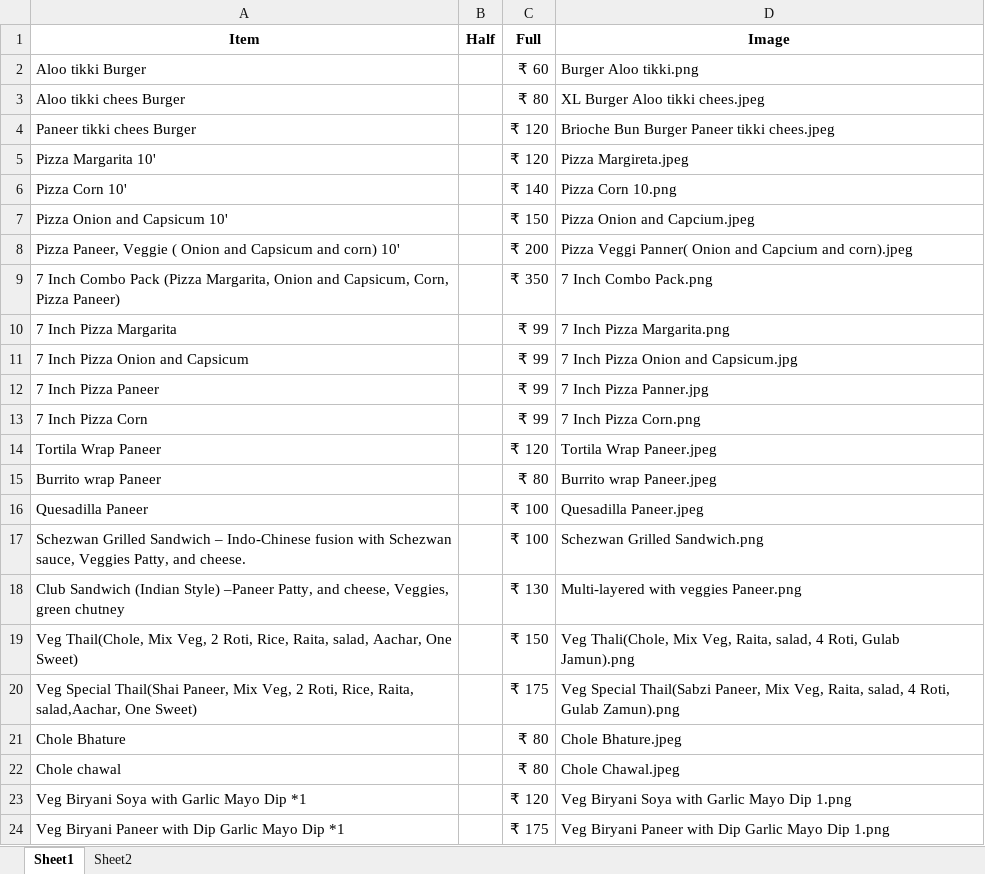
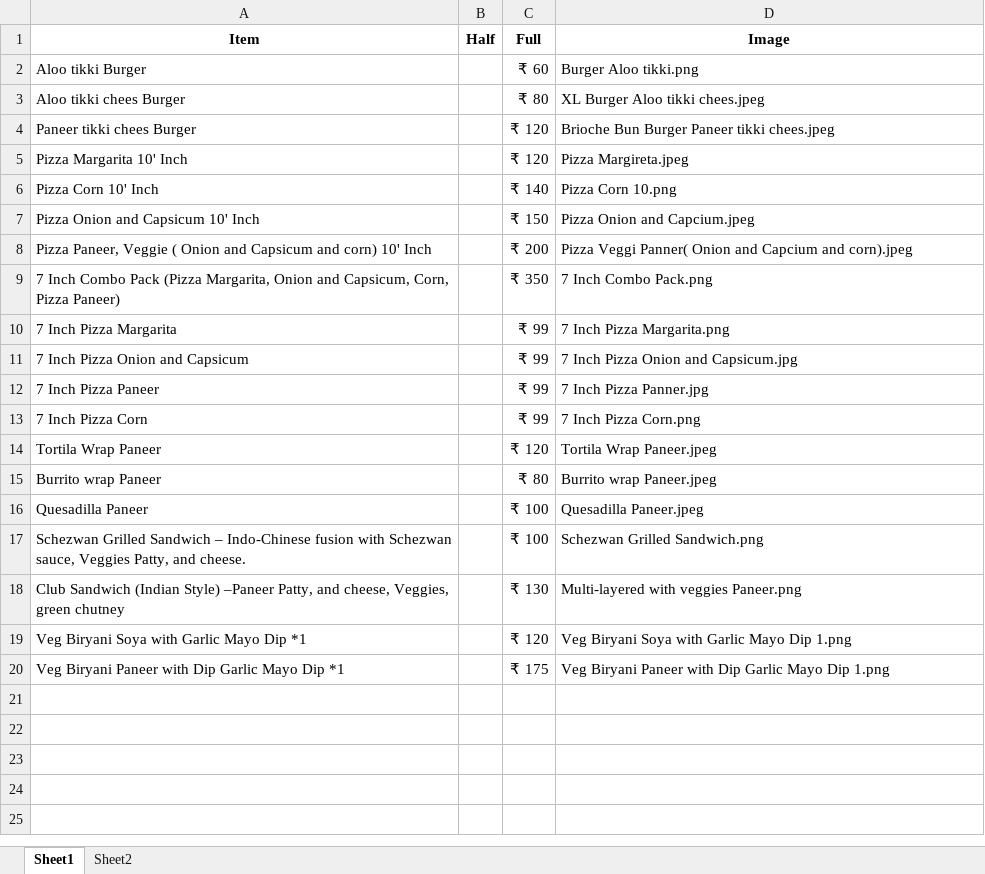
Before and after one commit to Pushpsingh13/Dhaliwal_whatsapp_Email, an Excel workbook: DhalisMenu.xlsx, sheet Sheet1, drawn as a sheet; values as stored, in another font and other column widths than the file's, no borders; the diff names each change by its address in the sheet, - before the commit and + after, or states it on an @@ line.

Commit message:
Add files via upload

```diff
--- a/DhalisMenu.xlsx (sheet Sheet1)
+++ b/DhalisMenu.xlsx (sheet Sheet1)
-A5 (Item): Pizza Margarita 10'
+A5 (Item): Pizza Margarita 10' Inch
-A6 (Item): Pizza Corn 10'
+A6 (Item): Pizza Corn 10' Inch
-A7 (Item): Pizza Onion and Capsicum 10'
+A7 (Item): Pizza Onion and Capsicum 10' Inch
-A8 (Item): …corn) 10'
+A8 (Item): …corn) 10' Inch
-row 19: Veg Thail(Chole, Mix Veg, 2 Roti, Rice, Raita, salad, Aachar, One Sweet) |  | ₹ 150 | Veg Thali(Chole, Mix Veg, Raita, salad, 4 Roti, Gulab Jamun).png
-row 20: Veg Special Thail(Shai Paneer, Mix Veg, 2 Roti, Rice, Raita, salad,Aachar, One Sweet) |  | ₹ 175 | Veg Special Thail(Sabzi Paneer, Mix Veg, Raita, salad, 4 Roti, Gulab Zamun).png
-row 21: Chole Bhature |  | ₹ 80 | Chole Bhature.jpeg
-row 22: Chole chawal |  | ₹ 80 | Chole Chawal.jpeg
```
Also changed, not shown: sheet Sheet2.
